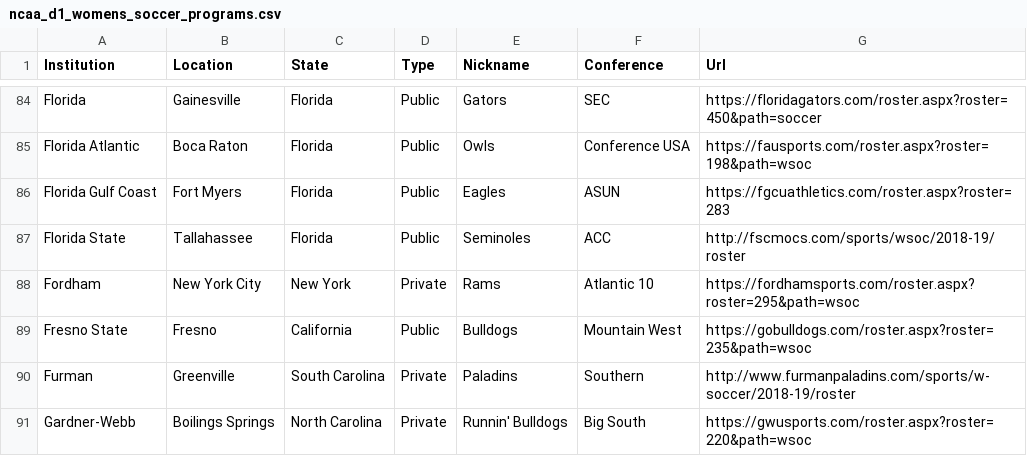
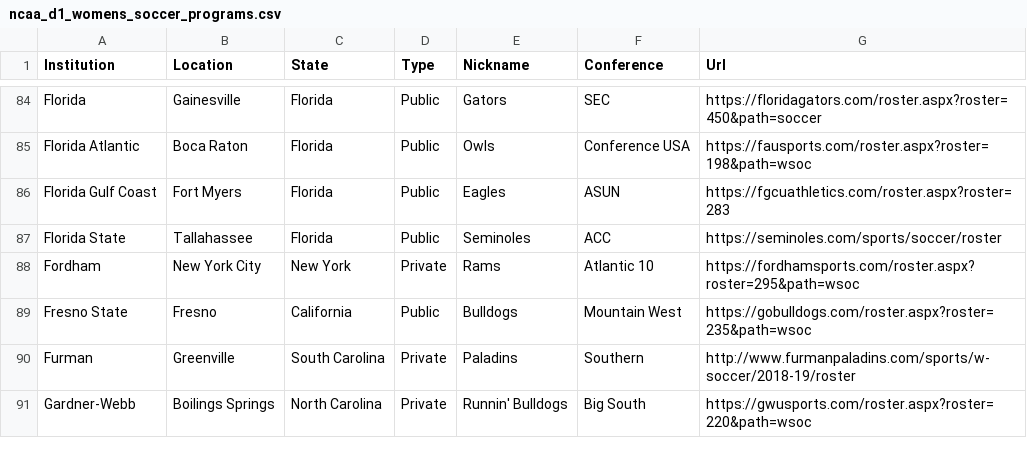
Before and after one commit to MattLowrie/soccer_rosters, a CSV file: csv/ncaa_d1_womens_soccer_programs.csv, drawn as a sheet; only a part is shown, gaps mark what is left out.

Commit message:
Refactor some of ncaa_roster_parser and add tests

```diff
--- a/csv/ncaa_d1_womens_soccer_programs.csv
+++ b/csv/ncaa_d1_womens_soccer_programs.csv
@@ -86,3 +86,3 @@ Florida Atlantic,Boca Raton,Florida,Public,Owls,Conference USA,https://fausports
 Florida Gulf Coast,Fort Myers,Florida,Public,Eagles,ASUN,https://fgcuathletics.com/roster.aspx?roster=283
-Florida State,Tallahassee,Florida,Public,Seminoles,ACC,http://fscmocs.com/sports/wsoc/2018-19/roster
+Florida State,Tallahassee,Florida,Public,Seminoles,ACC,https://seminoles.com/sports/soccer/roster
 Fordham,New York City,New York,Private,Rams,Atlantic 10,https://fordhamsports.com/roster.aspx?roster=295&path=wsoc
```
Also changed, not shown: 3 other files.
